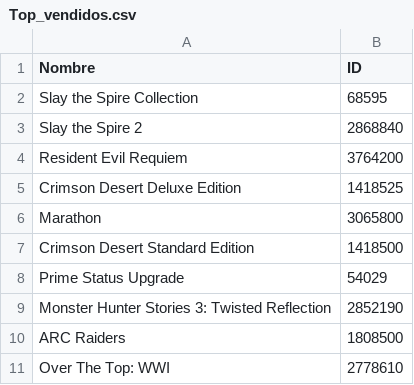
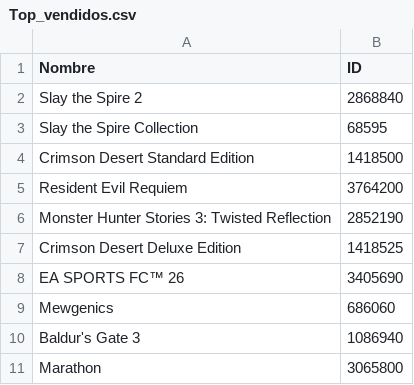
Before and after one commit to PabloOR58/spvj, a CSV file: Clean/Top_vendidos.csv, drawn as a sheet.

```diff
--- a/Clean/Top_vendidos.csv
+++ b/Clean/Top_vendidos.csv
@@ -1,11 +1,11 @@
 Nombre,ID
+Slay the Spire 2,2868840
 Slay the Spire Collection,68595
-Slay the Spire 2,2868840
+Crimson Desert Standard Edition,1418500
 Resident Evil Requiem,3764200
+Monster Hunter Stories 3: Twisted Reflection,2852190
 Crimson Desert Deluxe Edition,1418525
+EA SPORTS FC™ 26,3405690
+Mewgenics,686060
+Baldur's Gate 3,1086940
 Marathon,3065800
-Crimson Desert Standard Edition,1418500
-Prime Status Upgrade,54029
-Monster Hunter Stories 3: Twisted Reflection,2852190
-ARC Raiders,1808500
-Over The Top: WWI,2778610
```
Also changed, not shown: Clean/info_juegos.csv, Clean/listado_juegos.csv.
